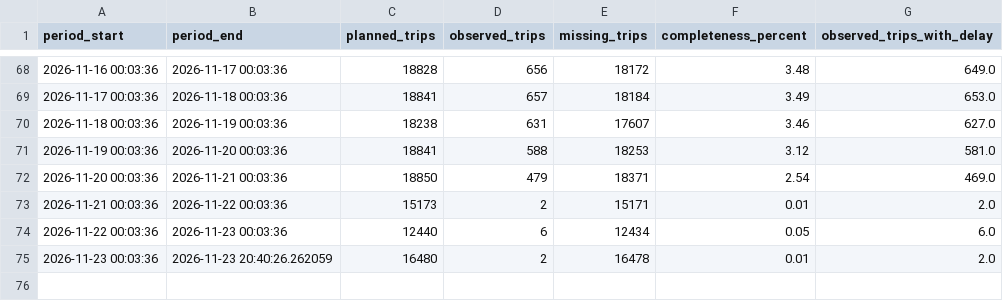
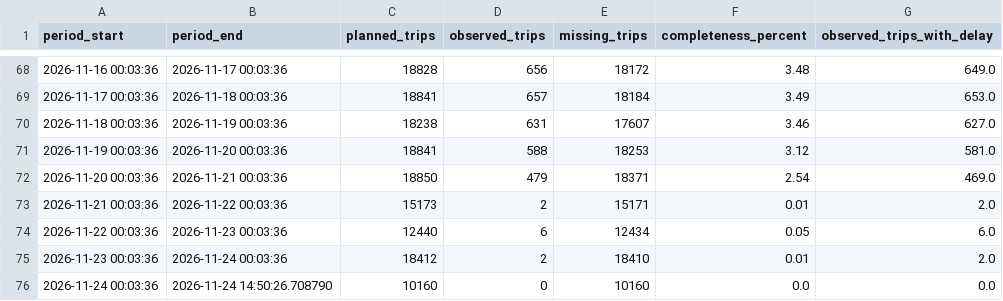
Before and after one commit to peppey/mvv-delay-tracker, a CSV file: data/quality/munich_trip_completeness.csv, drawn as a sheet; only a part is shown, gaps mark what is left out.

```diff
--- a/data/quality/munich_trip_completeness.csv
+++ b/data/quality/munich_trip_completeness.csv
@@ -74,2 +74,3 @@ period_start,period_end,planned_trips,observed_trips,missing_trips,completeness_
 2026-11-22 00:03:36,2026-11-23 00:03:36,12440,6,12434,0.05,6.0
-2026-11-23 00:03:36,2026-11-23 20:40:26.262059,16480,2,16478,0.01,2.0
+2026-11-23 00:03:36,2026-11-24 00:03:36,18412,2,18410,0.01,2.0
+2026-11-24 00:03:36,2026-11-24 14:50:26.708790,10160,0,10160,0.0,0.0
```
Also changed, not shown: 7 other files.
